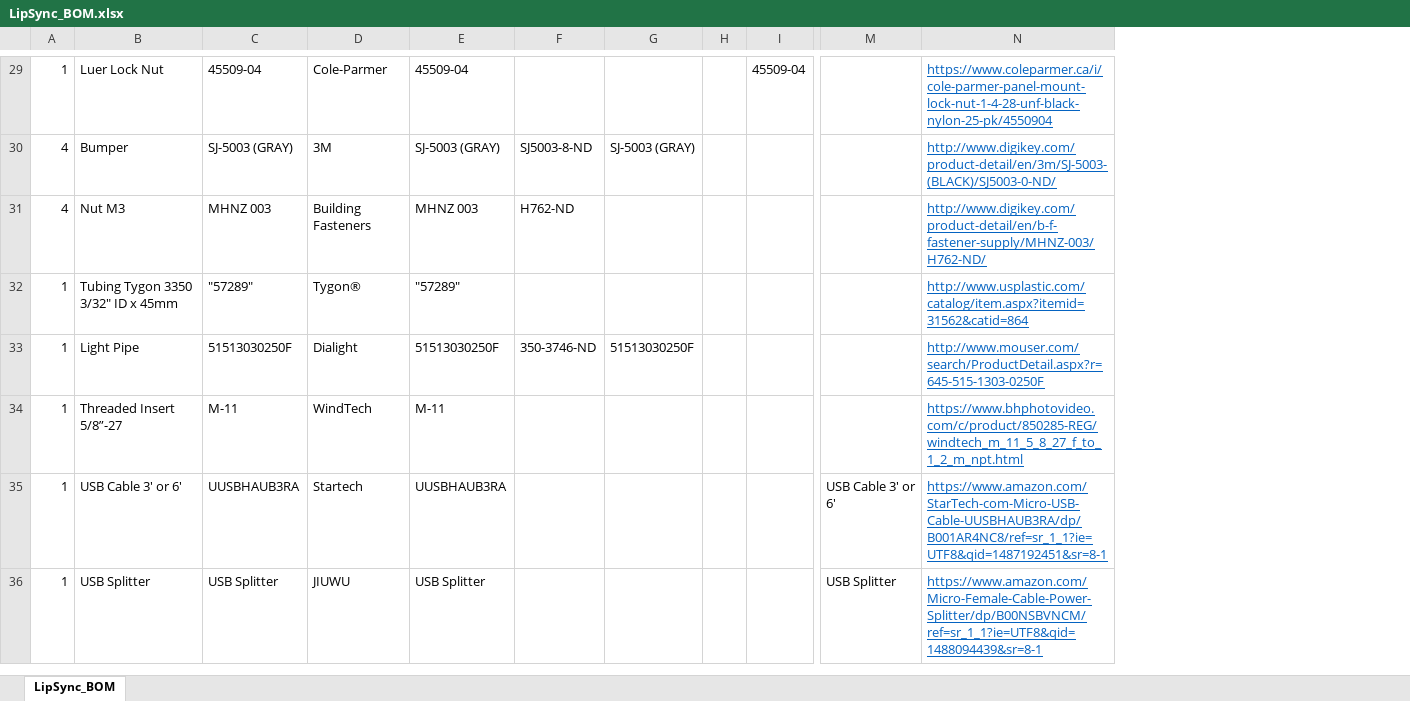
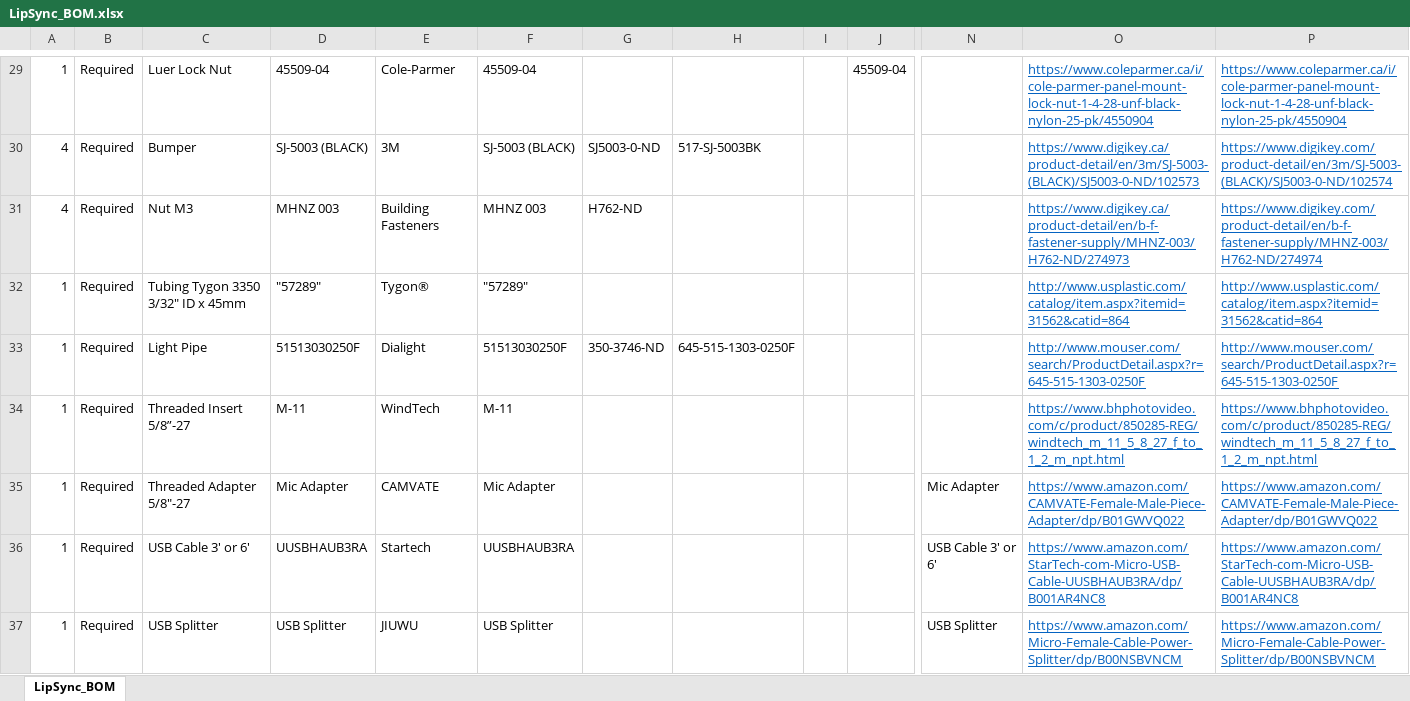
Before and after one commit to makersmakingchange/LipSync-Classic, an Excel workbook: LipSync_BOM.xlsx, sheet LipSync_BOM, drawn as a sheet; only a part is shown, gaps mark what is left out; values as stored, in another font and other column widths than the file's, no borders; removed rows and columns are numbered as before the commit, all else as after; rows hold the shown columns only; the diff covers the shown part only; the diff names each change by its address in the sheet, - before the commit and + after, or states it on an @@ line.

```diff
--- a/LipSync_BOM.xlsx (sheet LipSync_BOM)
+++ b/LipSync_BOM.xlsx (sheet LipSync_BOM)
+column B, rows 29-34: all Required; rows 36-37: Required | Required
-column G, rows 30-33: SJ-5003 (GRAY) |  |  | 51513030250F
+column H, rows 30-33: 517-SJ-5003BK |  |  | 645-515-1303-0250F
+column P, rows 29-34: https://www.coleparmer.ca/i/cole-parmer-panel-mount-lock-nut-1-4-28-unf-black-nylon-25-pk/4550904 | https://www.digikey.com/product-detail/en/3m/SJ-5003-(BLACK)/SJ5003-0-ND/102574 | https://www.digikey.com/product-detail/en/b-f-fastener-supply/MHNZ-003/H762-ND/274974 | http://www.usplastic.com/catalog/item.aspx?itemid=31562&catid=864 | http://www.mouser.com/search/ProductDetail.aspx?r=645-515-1303-0250F | https://www.bhphotovideo.com/c/product/850285-REG/windtech_m_11_5_8_27_f_to_1_2_m_npt.html; rows 36-37: https://www.amazon.com/StarTech-com-Micro-USB-Cable-UUSBHAUB3RA/dp/B001AR4NC8 | https://www.amazon.com/Micro-Female-Cable-Power-Splitter/dp/B00NSBVNCM
-D30: SJ-5003 (GRAY)
+D30: SJ-5003 (BLACK)
-F30: SJ-5003 (GRAY)
+F30: SJ-5003 (BLACK)
-G30: SJ5003-8-ND
+G30: SJ5003-0-ND
-O30: http://www.digikey.com/product-detail/en/3m/SJ-5003-(BLACK)/SJ5003-0-ND/
+O30: https://www.digikey.ca/product-detail/en/3m/SJ-5003-(BLACK)/SJ5003-0-ND/102573
-O31: http://www.digikey.com/product-detail/en/b-f-fastener-supply/MHNZ-003/H762-ND/
+O31: https://www.digikey.ca/product-detail/en/b-f-fastener-supply/MHNZ-003/H762-ND/274973
+row 35: 1 | Required | Threaded Adapter 5/8"-27 | Mic Adapter | CAMVATE | Mic Adapter |  |  |  |  | Mic Adapter | https://www.amazon.com/CAMVATE-Female-Male-Piece-Adapter/dp/B01GWVQ022 | https://www.amazon.com/CAMVATE-Female-Male-Piece-Adapter/dp/B01GWVQ022
-O36: https://www.amazon.com/StarTech-com-Micro-USB-Cable-UUSBHAUB3RA/dp/B001AR4NC8/ref=sr_1_1?ie=UTF8&qid=1487192451&sr=8-1
+O36: https://www.amazon.com/StarTech-com-Micro-USB-Cable-UUSBHAUB3RA/dp/B001AR4NC8
-O37: https://www.amazon.com/Micro-Female-Cable-Power-Splitter/dp/B00NSBVNCM/ref=sr_1_1?ie=UTF8&qid=1488094439&sr=8-1
+O37: https://www.amazon.com/Micro-Female-Cable-Power-Splitter/dp/B00NSBVNCM
```
Also changed, not shown: 9 added rows, 10 removed rows, 6 moved rows and 10 edited cells elsewhere in this sheet, 1 other file.
